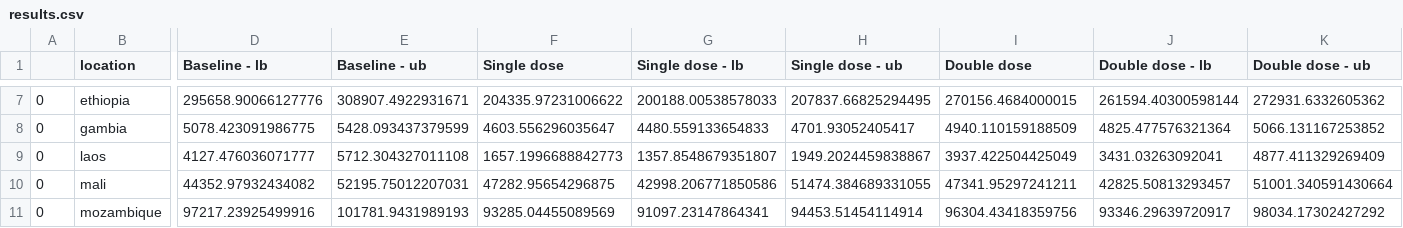
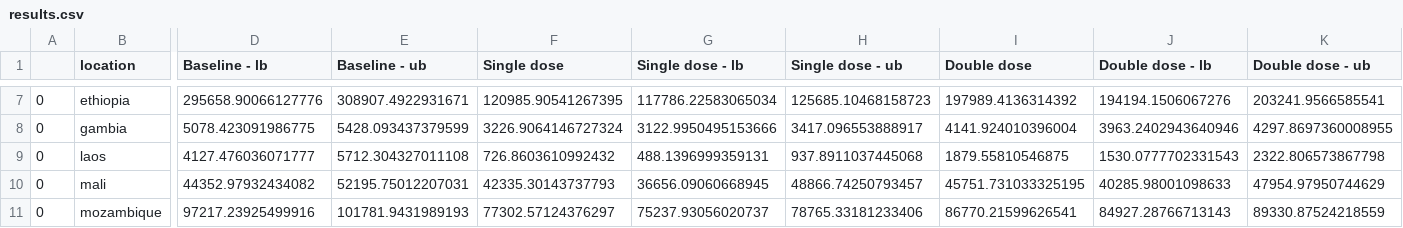
Before and after one commit to hpvsim/hpvsim_1dose, a CSV file: results.csv, drawn as a sheet; only a part is shown, gaps mark what is left out; the diff covers the shown part only; the diff names each change by its address in the sheet, - before the commit and + after, or states it on an @@ line.

```diff
--- a/results.csv
+++ b/results.csv
-F7 (Single dose): 204335.97231006622
+F7 (Single dose): 120985.90541267395
-G7 (Single dose - lb): 200188.00538578033
+G7 (Single dose - lb): 117786.22583065034
-H7 (Single dose - ub): 207837.66825294495
+H7 (Single dose - ub): 125685.10468158723
-I7 (Double dose): 270156.4684000015
+I7 (Double dose): 197989.4136314392
-J7 (Double dose - lb): 261594.40300598144
+J7 (Double dose - lb): 194194.1506067276
-K7 (Double dose - ub): 272931.6332605362
+K7 (Double dose - ub): 203241.9566585541
-F8 (Single dose): 4603.556296035647
+F8 (Single dose): 3226.9064146727324
-G8 (Single dose - lb): 4480.559133654833
+G8 (Single dose - lb): 3122.9950495153666
-H8 (Single dose - ub): 4701.93052405417
+H8 (Single dose - ub): 3417.096553888917
-I8 (Double dose): 4940.110159188509
+I8 (Double dose): 4141.924010396004
-J8 (Double dose - lb): 4825.477576321364
+J8 (Double dose - lb): 3963.2402943640946
-K8 (Double dose - ub): 5066.131167253852
+K8 (Double dose - ub): 4297.8697360008955
-F9 (Single dose): 1657.1996688842773
+F9 (Single dose): 726.8603610992432
-G9 (Single dose - lb): 1357.8548679351807
+G9 (Single dose - lb): 488.1396999359131
-H9 (Single dose - ub): 1949.2024459838867
+H9 (Single dose - ub): 937.8911037445068
-I9 (Double dose): 3937.422504425049
+I9 (Double dose): 1879.55810546875
-J9 (Double dose - lb): 3431.03263092041
+J9 (Double dose - lb): 1530.0777702331543
-K9 (Double dose - ub): 4877.411329269409
+K9 (Double dose - ub): 2322.806573867798
-F10 (Single dose): 47282.95654296875
+F10 (Single dose): 42335.30143737793
-G10 (Single dose - lb): 42998.206771850586
+G10 (Single dose - lb): 36656.09060668945
-H10 (Single dose - ub): 51474.384689331055
+H10 (Single dose - ub): 48866.74250793457
-I10 (Double dose): 47341.95297241211
+I10 (Double dose): 45751.731033325195
-J10 (Double dose - lb): 42825.50813293457
+J10 (Double dose - lb): 40285.98001098633
-K10 (Double dose - ub): 51001.340591430664
+K10 (Double dose - ub): 47954.97950744629
-F11 (Single dose): 93285.04455089569
+F11 (Single dose): 77302.57124376297
-G11 (Single dose - lb): 91097.23147864341
+G11 (Single dose - lb): 75237.93056020737
-H11 (Single dose - ub): 94453.51454114914
+H11 (Single dose - ub): 78765.33181233406
-I11 (Double dose): 96304.43418359756
+I11 (Double dose): 86770.21599626541
-J11 (Double dose - lb): 93346.29639720917
+J11 (Double dose - lb): 84927.28766713143
-K11 (Double dose - ub): 98034.17302427292
+K11 (Double dose - ub): 89330.87524218559
```
Also changed, not shown: 69 edited cells elsewhere in this file.
